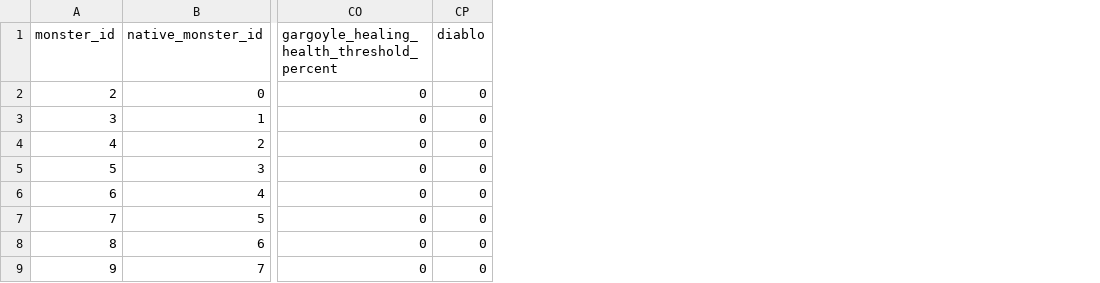
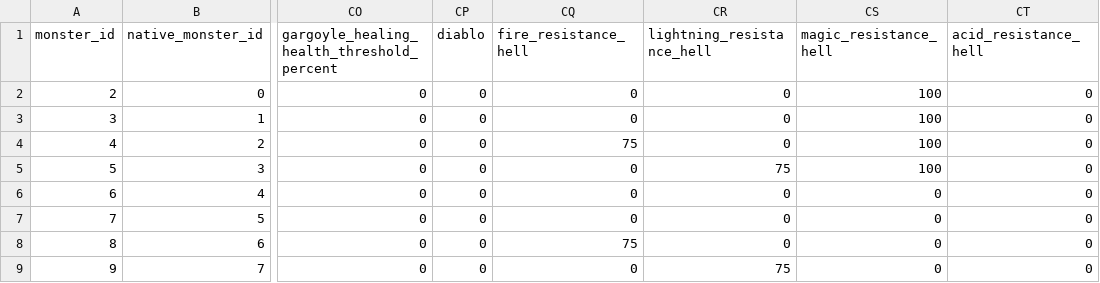
Before and after one commit to efedo/Godevilution, a TSV file: server/content/hellfire/monster_types.tsv, drawn as a sheet; only a part is shown, gaps mark what is left out; the diff names each change by its address in the sheet, - before the commit and + after, or states it on an @@ line.

Commit message:
feat(diablo): externalize Hell-specific monster resistances

```diff
--- a/server/content/hellfire/monster_types.tsv
+++ b/server/content/hellfire/monster_types.tsv
+column CQ (fire_resistance_hell), rows 2-9: 0 | 0 | 75 | 0 | 0 | 0 | 75 | 0
+column CR (lightning_resistance_hell), rows 2-9: 0 | 0 | 0 | 75 | 0 | 0 | 0 | 75
+column CS (magic_resistance_hell), rows 2-9: 100 | 100 | 100 | 100 | 0 | 0 | 0 | 0
+column CT (acid_resistance_hell), rows 2-9: all 0
```
Also changed, not shown: server/content/base/monster_types.tsv, 7 other files.
